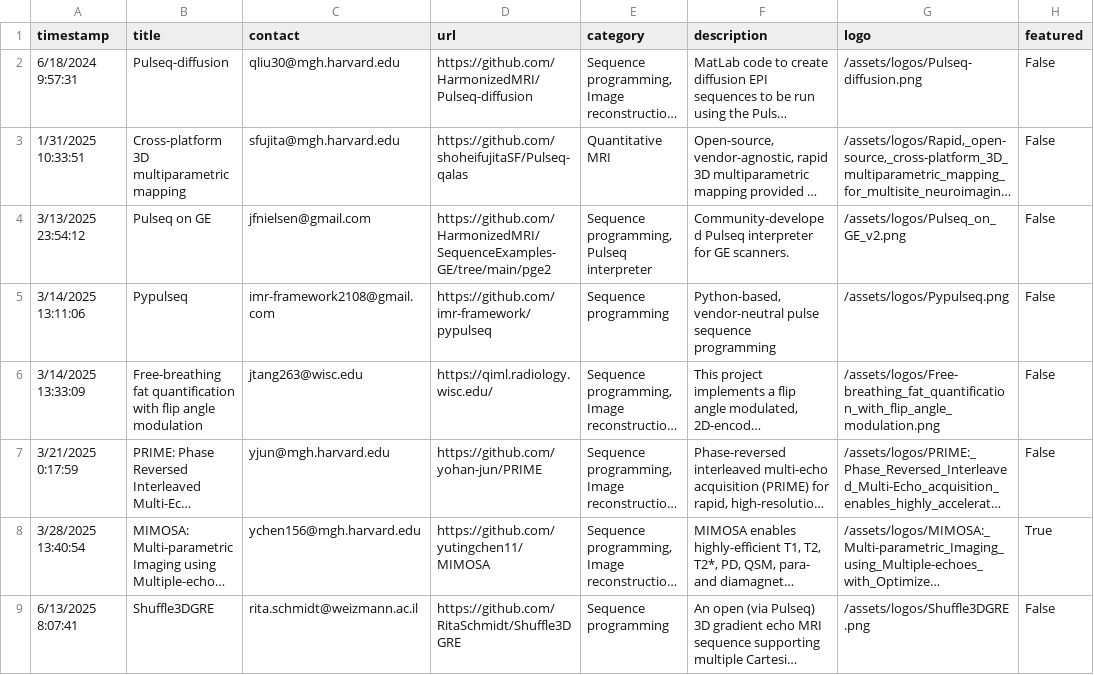
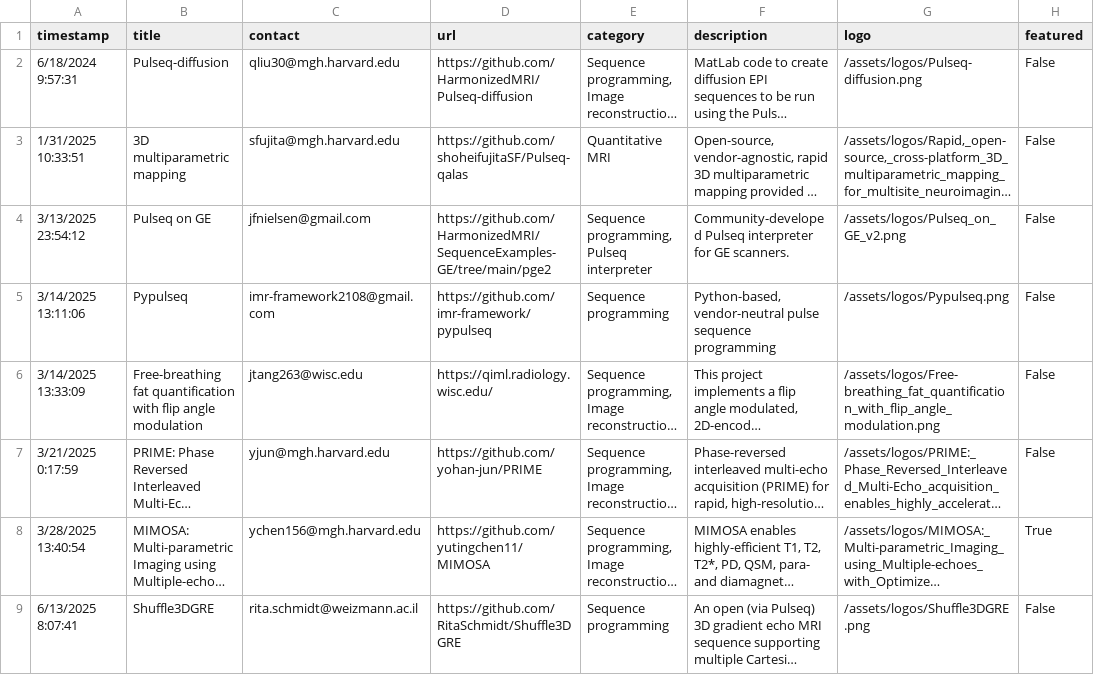
Before and after one commit to HarmonizedMRI/HarmonizedMRI.github.io, a CSV file: _data/projects.csv, drawn as a sheet; only a part is shown; long unchanged cells end in …; the diff names each change by its address in the sheet, - before the commit and + after, or states it on an @@ line.

Commit message:
On branch main 	modified:   projects.csv

```diff
--- a/_data/projects.csv
+++ b/_data/projects.csv
-B3 (title): Cross-platform 3D multiparametric mapping
+B3 (title): 3D multiparametric mapping
```
